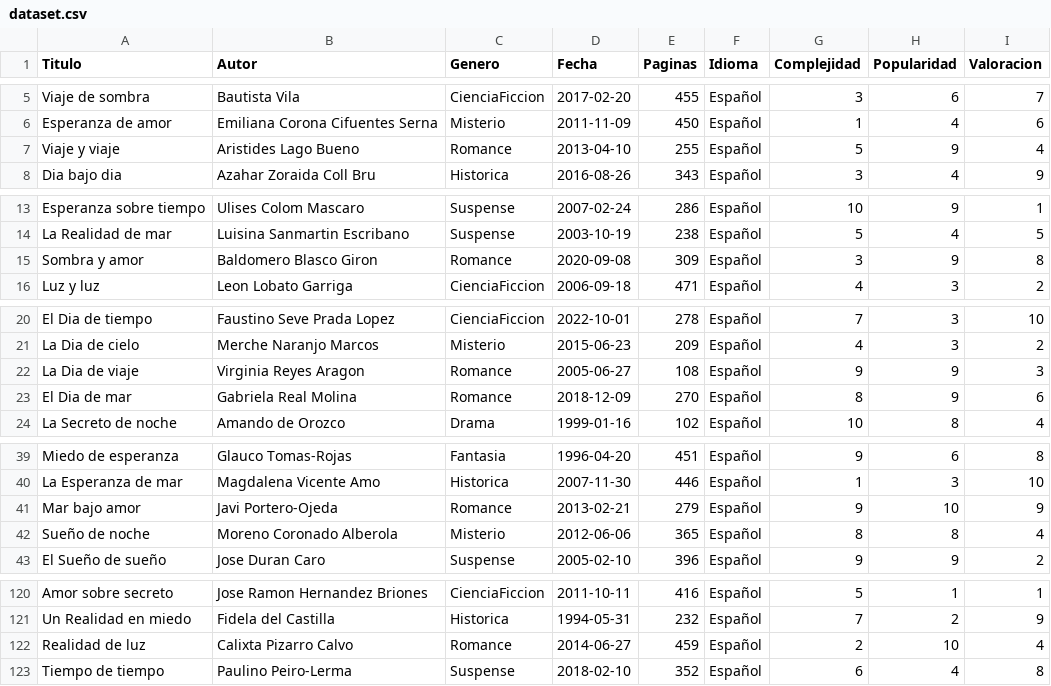
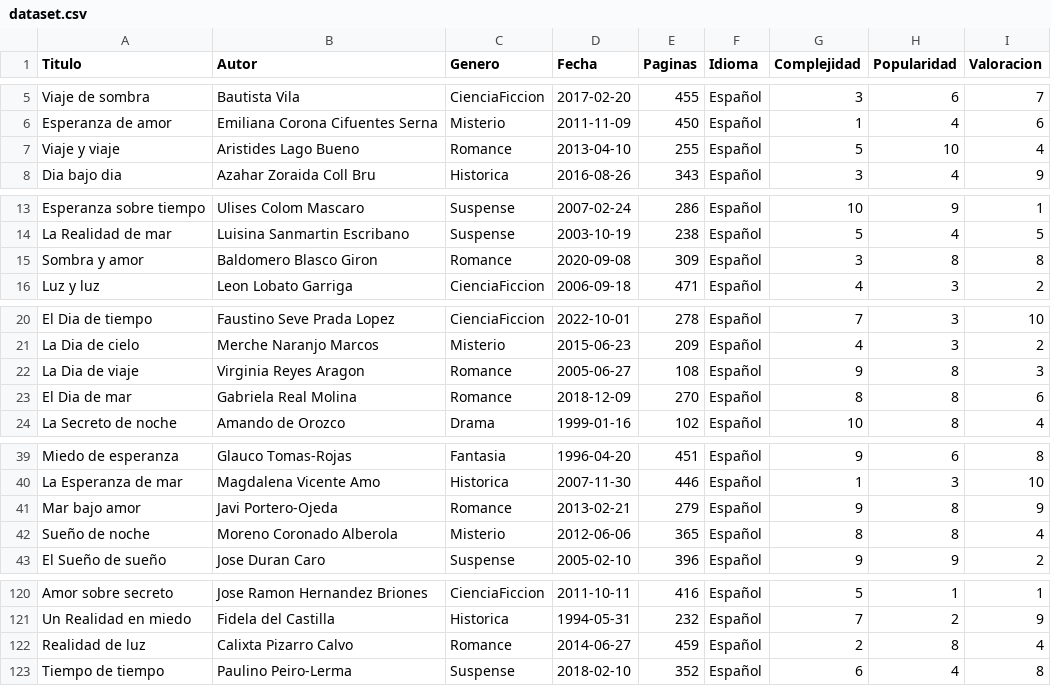
Before and after one commit to davidbenedictos/SBC-IA, a CSV file: dataset.csv, drawn as a sheet; only a part is shown, gaps mark what is left out; the diff covers the shown part only.

Commit message:
new dataset and instancias

```diff
--- a/dataset.csv
+++ b/dataset.csv
@@ -6,3 +6,3 @@ Viaje de sombra,Bautista Vila,CienciaFiccion,2017-02-20,455,Español,3,6,7
 Esperanza de amor,Emiliana Corona Cifuentes Serna,Misterio,2011-11-09,450,Español,1,4,6
-Viaje y viaje,Aristides Lago Bueno,Romance,2013-04-10,255,Español,5,9,4
+Viaje y viaje,Aristides Lago Bueno,Romance,2013-04-10,255,Español,5,10,4
 Dia bajo dia,Azahar Zoraida Coll Bru,Historica,2016-08-26,343,Español,3,4,9
@@ -14,3 +14,3 @@ Esperanza sobre tiempo,Ulises Colom Mascaro,Suspense,2007-02-24,286,Español,10,
 La Realidad de mar,Luisina Sanmartin Escribano,Suspense,2003-10-19,238,Español,5,4,5
-Sombra y amor,Baldomero Blasco Giron,Romance,2020-09-08,309,Español,3,9,8
+Sombra y amor,Baldomero Blasco Giron,Romance,2020-09-08,309,Español,3,8,8
 Luz y luz,Leon Lobato Garriga,CienciaFiccion,2006-09-18,471,Español,4,3,2
@@ -21,4 +21,4 @@ El Dia de tiempo,Faustino Seve Prada Lopez,CienciaFiccion,2022-10-01,278,Españo
 La Dia de cielo,Merche Naranjo Marcos,Misterio,2015-06-23,209,Español,4,3,2
-La Dia de viaje,Virginia Reyes Aragon,Romance,2005-06-27,108,Español,9,9,3
-El Dia de mar,Gabriela Real Molina,Romance,2018-12-09,270,Español,8,9,6
+La Dia de viaje,Virginia Reyes Aragon,Romance,2005-06-27,108,Español,9,8,3
+El Dia de mar,Gabriela Real Molina,Romance,2018-12-09,270,Español,8,8,6
 La Secreto de noche,Amando de Orozco,Drama,1999-01-16,102,Español,10,8,4
@@ -40,3 +40,3 @@ Miedo de esperanza,Glauco Tomas-Rojas,Fantasia,1996-04-20,451,Español,9,6,8
 La Esperanza de mar,Magdalena Vicente Amo,Historica,2007-11-30,446,Español,1,3,10
-Mar bajo amor,Javi Portero-Ojeda,Romance,2013-02-21,279,Español,9,10,9
+Mar bajo amor,Javi Portero-Ojeda,Romance,2013-02-21,279,Español,9,8,9
 Sueño de noche,Moreno Coronado Alberola,Misterio,2012-06-06,365,Español,8,8,4
@@ -121,3 +121,3 @@ Amor sobre secreto,Jose Ramon Hernandez Briones,CienciaFiccion,2011-10-11,416,Es
 Un Realidad en miedo,Fidela del Castilla,Historica,1994-05-31,232,Español,7,2,9
-Realidad de luz,Calixta Pizarro Calvo,Romance,2014-06-27,459,Español,2,10,4
+Realidad de luz,Calixta Pizarro Calvo,Romance,2014-06-27,459,Español,2,8,4
 Tiempo de tiempo,Paulino Peiro-Lerma,Suspense,2018-02-10,352,Español,6,4,8
```
Also changed, not shown: 4 edited cells elsewhere in this file, 1 other file.
